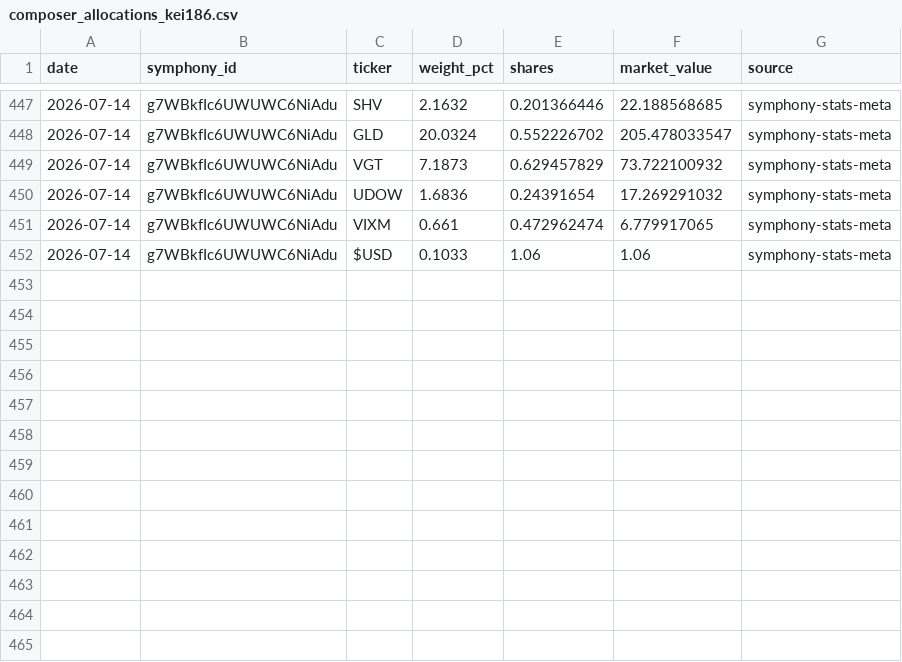
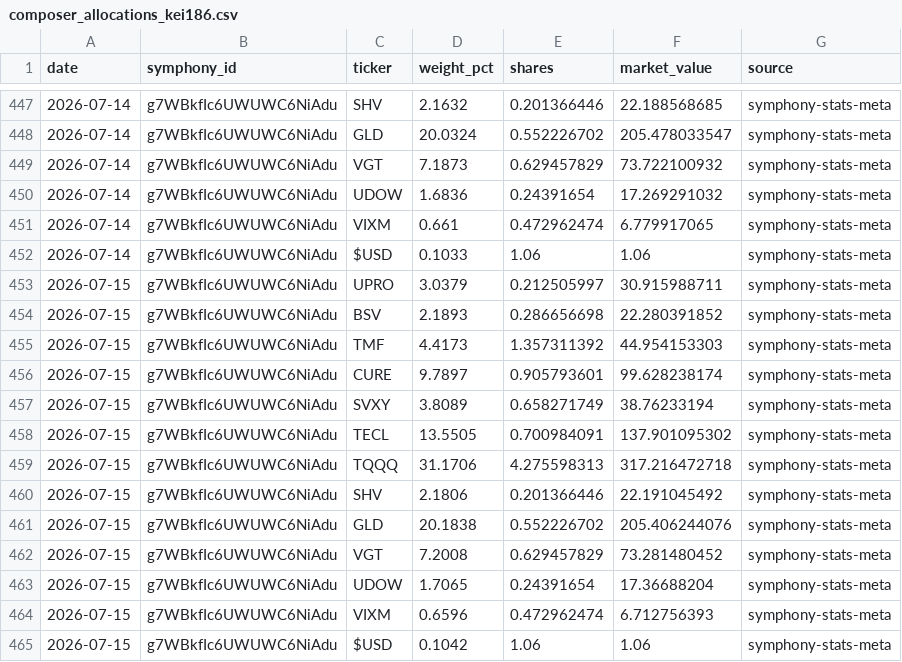
Before and after one commit to brianlee8309/blee-quant-site, a CSV file: composer_allocations_kei186.csv, drawn as a sheet; only a part is shown, gaps mark what is left out.

```diff
--- a/composer_allocations_kei186.csv
+++ b/composer_allocations_kei186.csv
@@ -452 +452,14 @@ date,symphony_id,ticker,weight_pct,shares,market_value,source
 2026-07-14,g7WBkfIc6UWUWC6NiAdu,$USD,0.1033,1.06,1.06,symphony-stats-meta
+2026-07-15,g7WBkfIc6UWUWC6NiAdu,UPRO,3.0379,0.212505997,30.915988711,symphony-stats-meta
+2026-07-15,g7WBkfIc6UWUWC6NiAdu,BSV,2.1893,0.286656698,22.280391852,symphony-stats-meta
+2026-07-15,g7WBkfIc6UWUWC6NiAdu,TMF,4.4173,1.357311392,44.954153303,symphony-stats-meta
+2026-07-15,g7WBkfIc6UWUWC6NiAdu,CURE,9.7897,0.905793601,99.628238174,symphony-stats-meta
+2026-07-15,g7WBkfIc6UWUWC6NiAdu,SVXY,3.8089,0.658271749,38.76233194,symphony-stats-meta
+2026-07-15,g7WBkfIc6UWUWC6NiAdu,TECL,13.5505,0.700984091,137.901095302,symphony-stats-meta
+2026-07-15,g7WBkfIc6UWUWC6NiAdu,TQQQ,31.1706,4.275598313,317.216472718,symphony-stats-meta
+2026-07-15,g7WBkfIc6UWUWC6NiAdu,SHV,2.1806,0.201366446,22.191045492,symphony-stats-meta
+2026-07-15,g7WBkfIc6UWUWC6NiAdu,GLD,20.1838,0.552226702,205.406244076,symphony-stats-meta
+2026-07-15,g7WBkfIc6UWUWC6NiAdu,VGT,7.2008,0.629457829,73.281480452,symphony-stats-meta
+2026-07-15,g7WBkfIc6UWUWC6NiAdu,UDOW,1.7065,0.24391654,17.36688204,symphony-stats-meta
+2026-07-15,g7WBkfIc6UWUWC6NiAdu,VIXM,0.6596,0.472962474,6.712756393,symphony-stats-meta
+2026-07-15,g7WBkfIc6UWUWC6NiAdu,$USD,0.1042,1.06,1.06,symphony-stats-meta
```
Also changed, not shown: composer_allocations_185_3yr2.csv, composer_allocations_185v2.csv, 17 other files.
